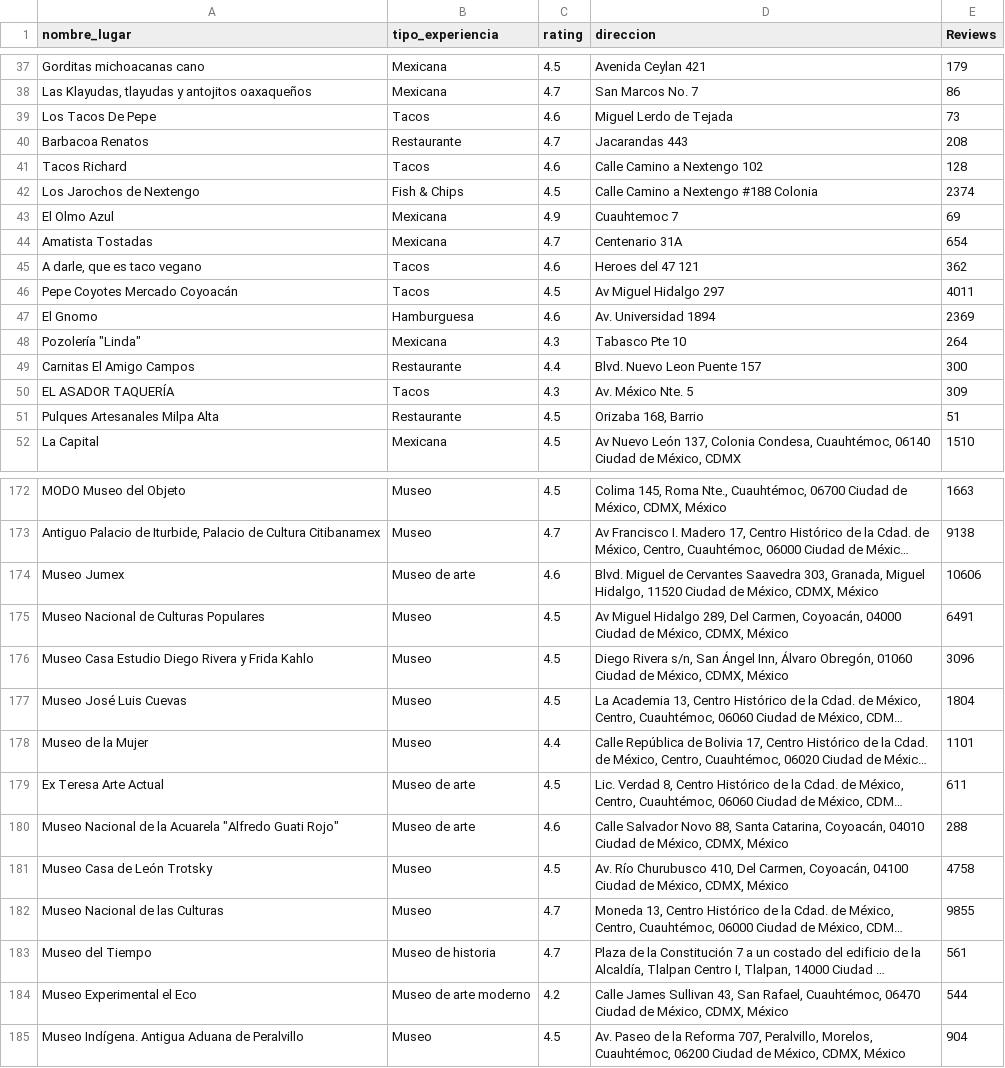
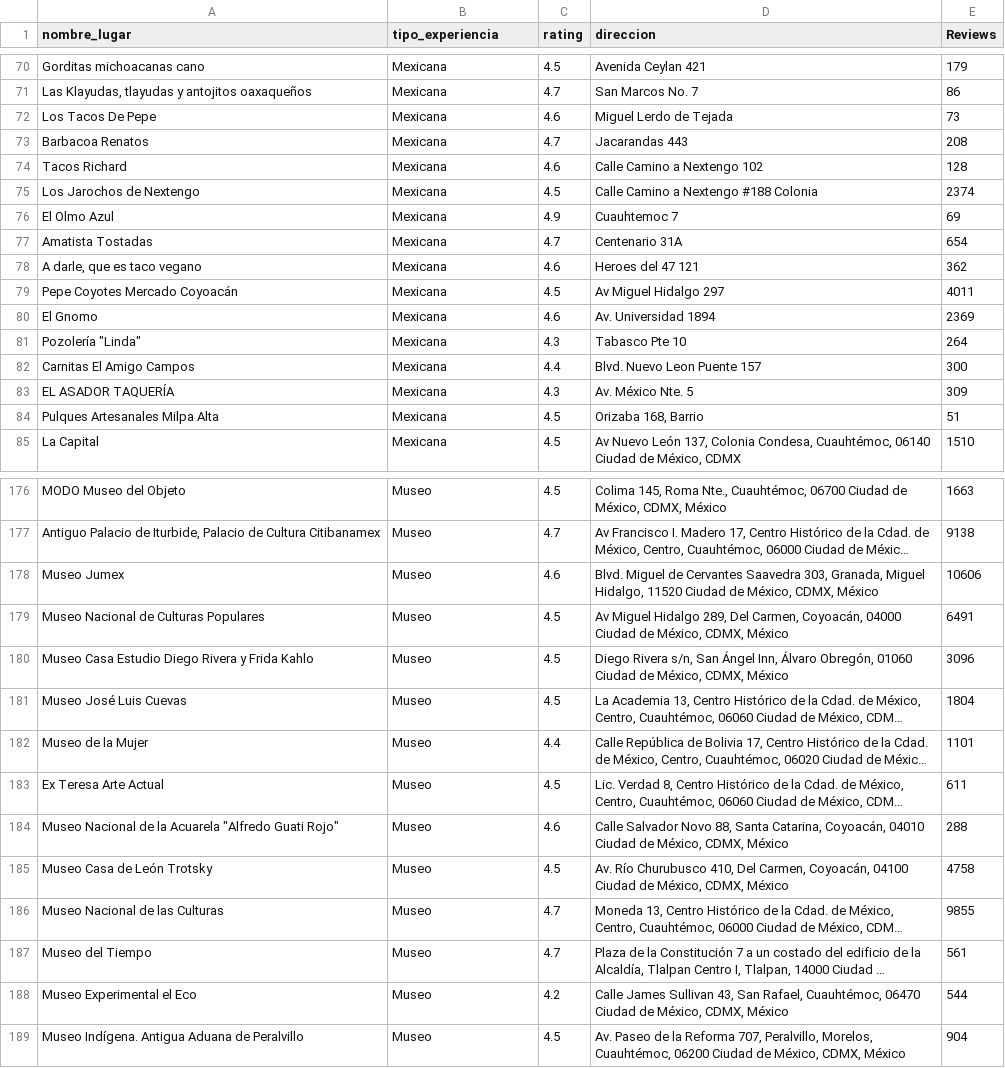
Before and after one commit to SaturdaysAI-Tinto/asistente_turistico, a CSV file: data/base_lugares.csv, drawn as a sheet; only a part is shown, gaps mark what is left out; long unchanged cells end in …; addresses are those after the commit; the diff covers the shown part only; the diff names each change by its address in the sheet, - before the commit and + after, or states it on an @@ line.

```diff
--- a/data/base_lugares.csv
+++ b/data/base_lugares.csv
-B72 (tipo_experiencia): Tacos
+B72 (tipo_experiencia): Mexicana
-B73 (tipo_experiencia): Restaurante
+B73 (tipo_experiencia): Mexicana
-B74 (tipo_experiencia): Tacos
+B74 (tipo_experiencia): Mexicana
-B75 (tipo_experiencia): Fish & Chips
+B75 (tipo_experiencia): Mexicana
-B78:B79 (tipo_experiencia): Tacos
+B78:B79 (tipo_experiencia): Mexicana
-B80 (tipo_experiencia): Hamburguesa
+B80 (tipo_experiencia): Mexicana
-B82 (tipo_experiencia): Restaurante
+B82 (tipo_experiencia): Mexicana
-B83 (tipo_experiencia): Tacos
+B83 (tipo_experiencia): Mexicana
-B84 (tipo_experiencia): Restaurante
+B84 (tipo_experiencia): Mexicana
-B178 (tipo_experiencia): Museo de arte
+B178 (tipo_experiencia): Museo
-B183:B184 (tipo_experiencia): Museo de arte
+B183:B184 (tipo_experiencia): Museo
-B187 (tipo_experiencia): Museo de historia
+B187 (tipo_experiencia): Museo
-B188 (tipo_experiencia): Museo de arte moderno
+B188 (tipo_experiencia): Museo
```
Also changed, not shown: 6 added rows, 6 removed rows, 49 moved rows and 24 edited cells elsewhere in this file.
